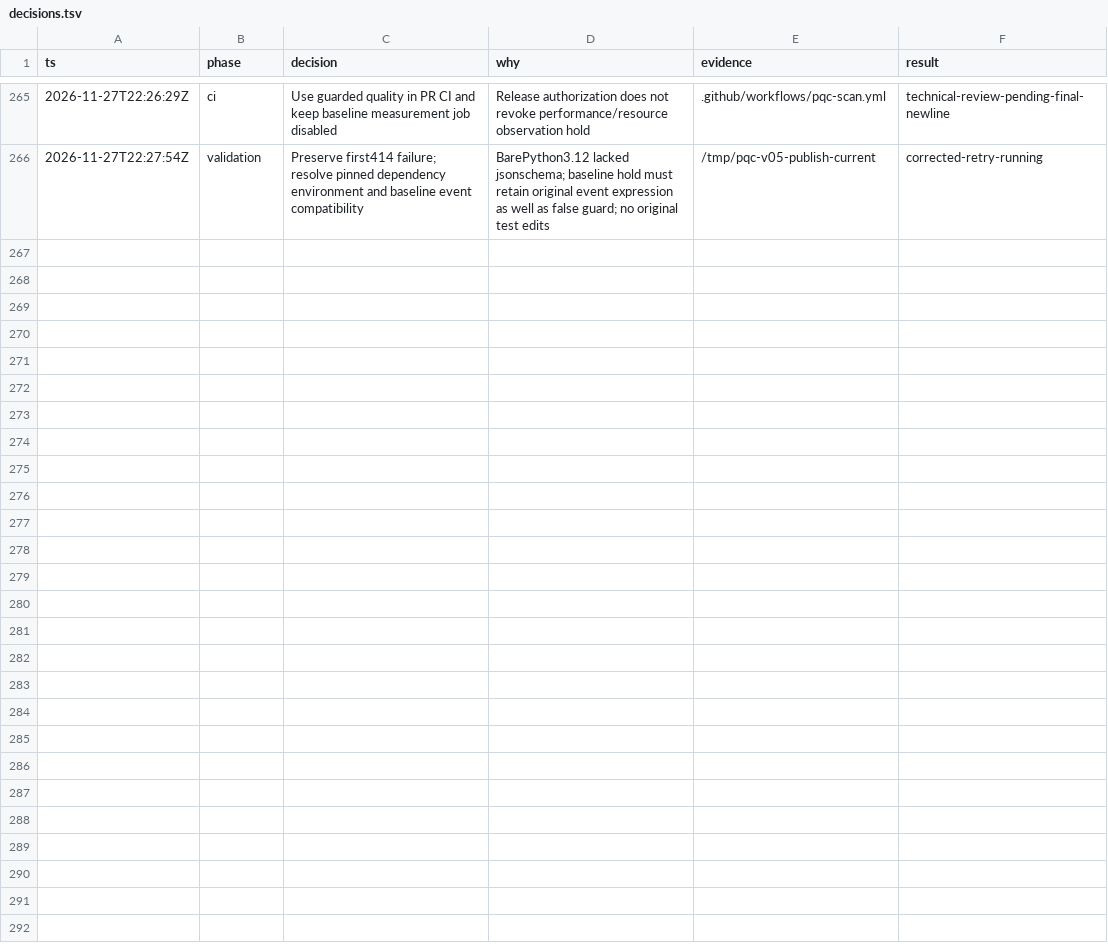
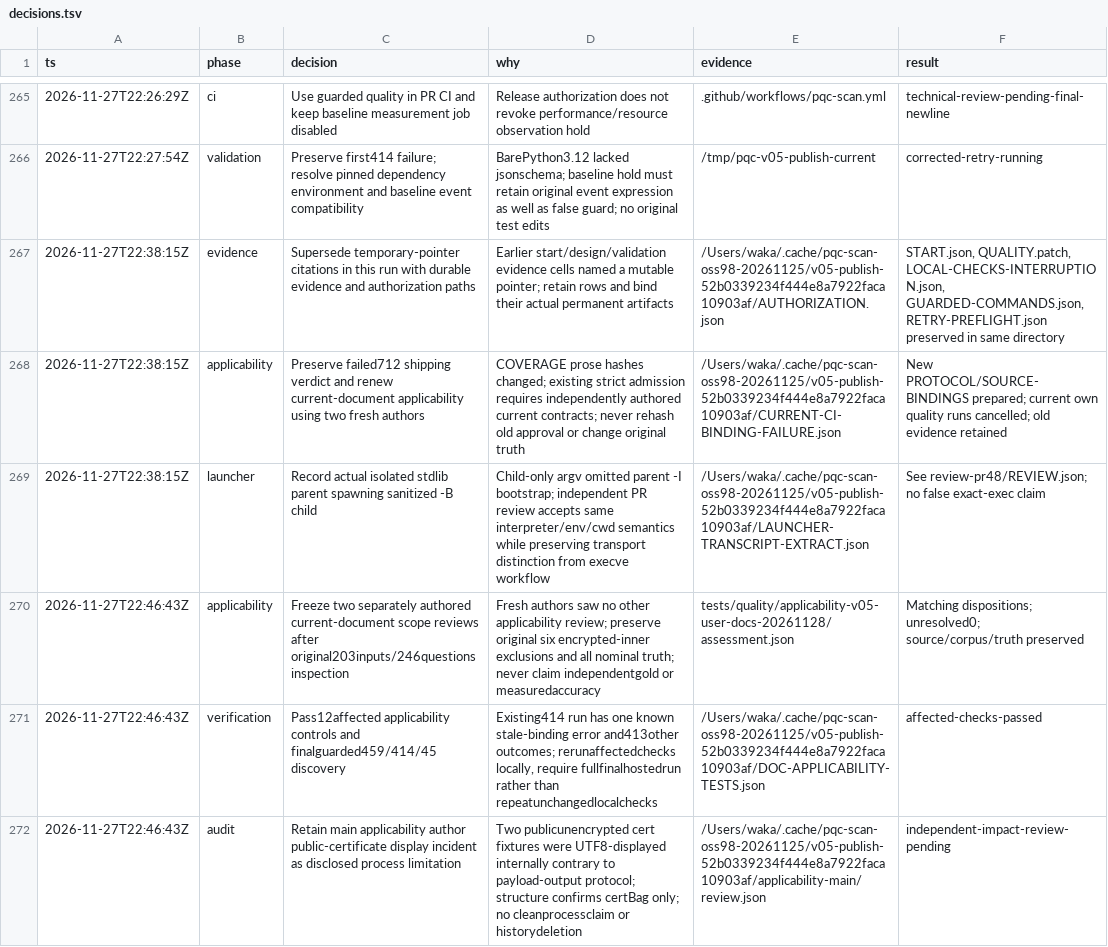
Before and after one commit to wakaken/pqc-scan, a TSV file: benchmark/decisions.tsv, drawn as a sheet; only a part is shown, gaps mark what is left out; the diff names each change by its address in the sheet, - before the commit and + after, or states it on an @@ line.

Commit message:
Renew source-based CI applicability after user documentation simplification

```diff
--- a/benchmark/decisions.tsv
+++ b/benchmark/decisions.tsv
+row 267: 2026-11-27T22:38:15Z | evidence | Supersede temporary-pointer citations in this run with durable evidence and authorization paths | Earlier start/design/validation evidence cells named a mutable pointer; retain rows and bind their actual permanent artifacts | /Users/waka/.cache/pqc-scan-oss98-20261125/v05-publish-52b0339234f444e8a7922faca10903af/AUTHORIZATION.json | START.json, QUALITY.patch, LOCAL-CHECKS-INTERRUPTION.json, GUARDED-COMMANDS.json, RETRY-PREFLIGHT.json preserved in same directory
+row 268: 2026-11-27T22:38:15Z | applicability | Preserve failed712 shipping verdict and renew current-document applicability using two fresh authors | COVERAGE prose hashes changed; existing strict admission requires independently authored current contracts; never rehash old approval or change original truth | /Users/waka/.cache/pqc-scan-oss98-20261125/v05-publish-52b0339234f444e8a7922faca10903af/CURRENT-CI-BINDING-FAILURE.json | New PROTOCOL/SOURCE-BINDINGS prepared; current own quality runs cancelled; old evidence retained
+row 269: 2026-11-27T22:38:15Z | launcher | Record actual isolated stdlib parent spawning sanitized -B child | Child-only argv omitted parent -I bootstrap; independent PR review accepts same interpreter/env/cwd semantics while preserving transport distinction from execve workflow | /Users/waka/.cache/pqc-scan-oss98-20261125/v05-publish-52b0339234f444e8a7922faca10903af/LAUNCHER-TRANSCRIPT-EXTRACT.json | See review-pr48/REVIEW.json; no false exact-exec claim
+row 270: 2026-11-27T22:46:43Z | applicability | Freeze two separately authored current-document scope reviews after original203inputs/246questions inspection | Fresh authors saw no other applicability review; preserve original six encrypted-inner exclusions and all nominal truth; never claim independentgold or measuredaccuracy | tests/quality/applicability-v05-user-docs-20261128/assessment.json | Matching dispositions; unresolved0; source/corpus/truth preserved
+row 271: 2026-11-27T22:46:43Z | verification | Pass12affected applicability controls and finalguarded459/414/45 discovery | Existing414 run has one known stale-binding error and413other outcomes; rerunaffectedchecks locally, require fullfinalhostedrun rather than repeatunchangedlocalchecks | /Users/waka/.cache/pqc-scan-oss98-20261125/v05-publish-52b0339234f444e8a7922faca10903af/DOC-APPLICABILITY-TESTS.json | affected-checks-passed
+row 272: 2026-11-27T22:46:43Z | audit | Retain main applicability author public-certificate display incident as disclosed process limitation | Two publicunencrypted cert fixtures were UTF8-displayed internally contrary to payload-output protocol; structure confirms certBag only; no cleanprocessclaim or historydeletion | /Users/waka/.cache/pqc-scan-oss98-20261125/v05-publish-52b0339234f444e8a7922faca10903af/applicability-main/review.json | independent-impact-review-pending
```
Also changed, not shown: 24 other files.
